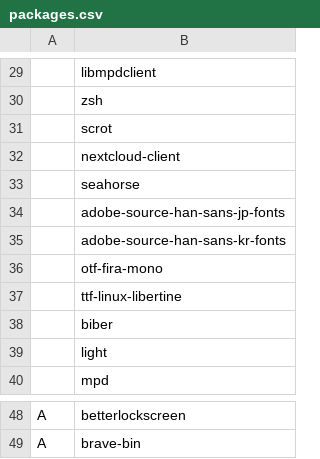
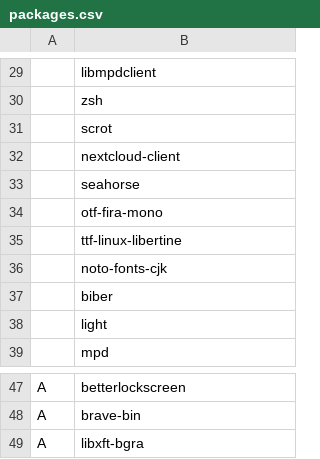
Before and after one commit to thehnm/sexyarch, a CSV file: packages.csv, drawn as a sheet; only a part is shown, gaps mark what is left out; removed rows and columns are numbered as before the commit, all else as after; the diff names each change by its address in the sheet, - before the commit and + after, or states it on an @@ line.

Commit message:
Update packages

```diff
--- a/packages.csv
+++ b/packages.csv
-row 34:  | adobe-source-han-sans-jp-fonts
-row 35:  | adobe-source-han-sans-kr-fonts
+row 36:  | noto-fonts-cjk
+row 49: A | libxft-bgra
```
